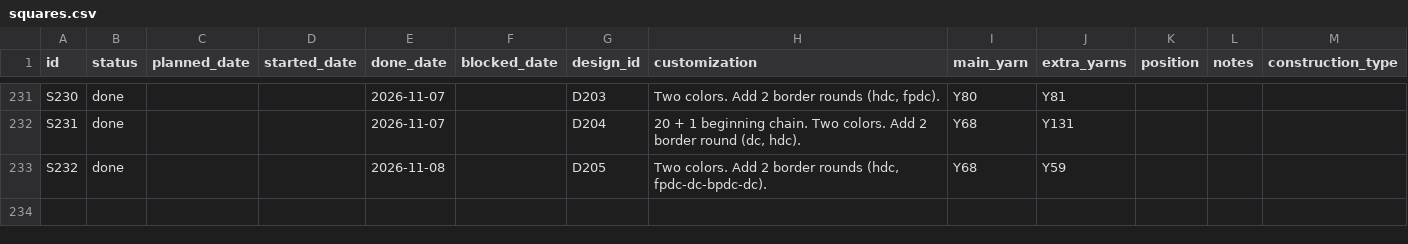
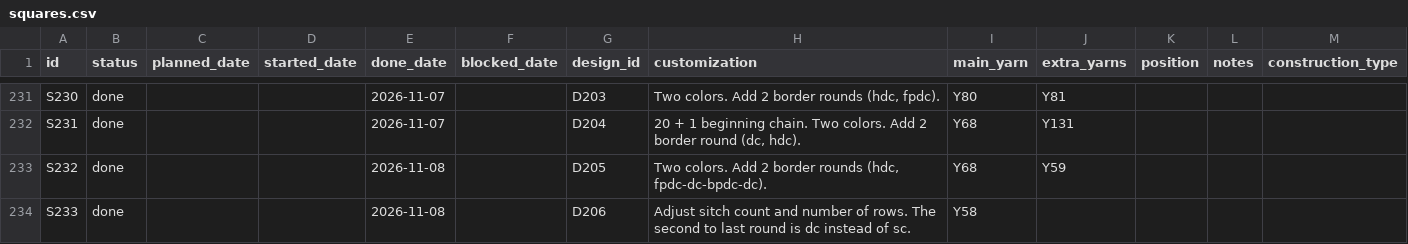
Before and after one commit to anhtr/grannydb, a CSV file: data/squares.csv, drawn as a sheet; only a part is shown, gaps mark what is left out.

Commit message:
Update 1 square
- save squares/S233 — Status: done, Done: 2026-11-08, Design: D206, Customization: Adjust sitch count and number of rows. The second to last round is dc instead of sc., Main colour: Y58

```diff
--- a/data/squares.csv
+++ b/data/squares.csv
@@ -235 +235,2 @@ S231,done,,,2026-11-07,,D204,"20 + 1 beginning chain. Two colors. Add 2 border r
 S232,done,,,2026-11-08,,D205,"Two colors. Add 2 border rounds (hdc, fpdc-dc-bpdc-dc).",Y68,Y59,,,
+S233,done,,,2026-11-08,,D206,Adjust sitch count and number of rows. The second to last round is dc instead of sc.,Y58,,,,
```
